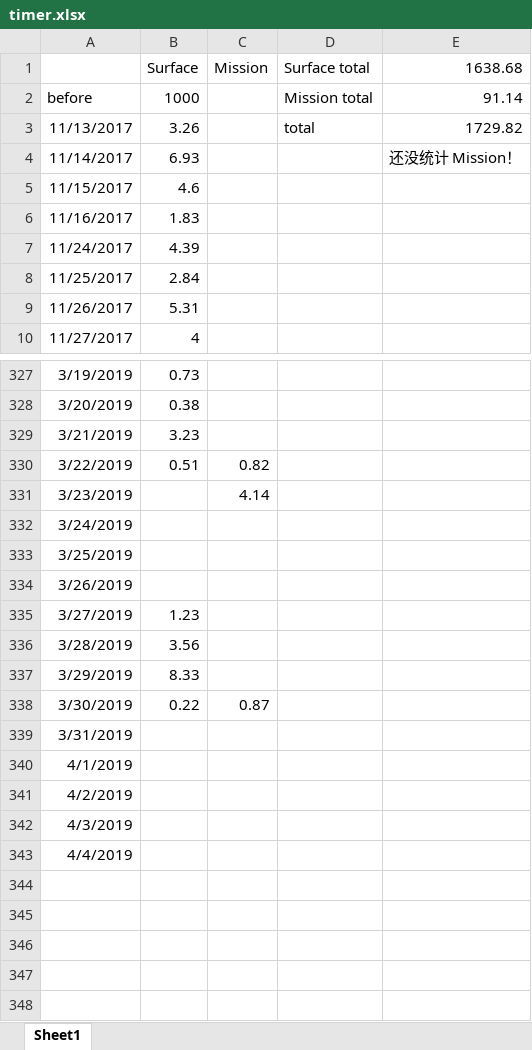
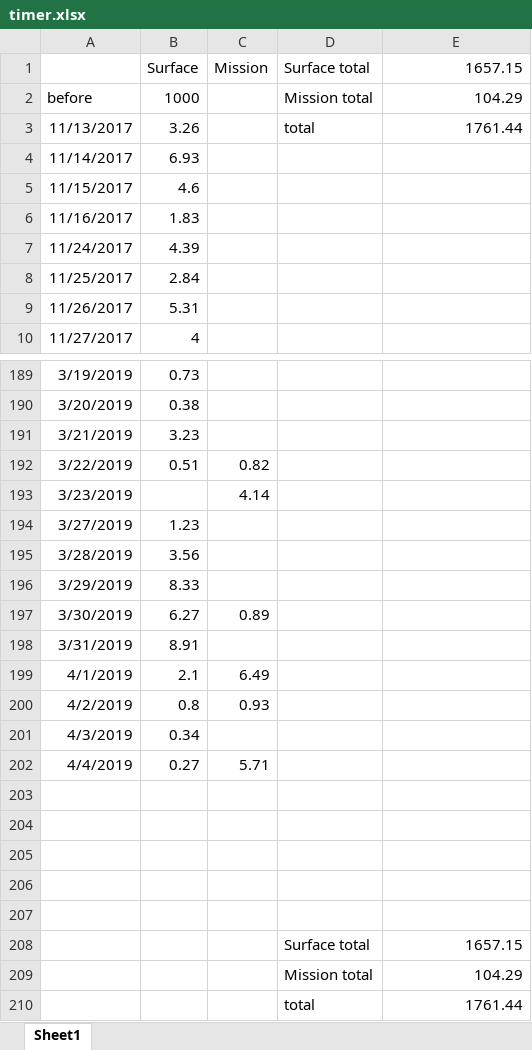
Before and after one commit to eef808a24ff/PhysWiki, an Excel workbook: timer.xlsx, sheet Sheet1, drawn as a sheet; only a part is shown, gaps mark what is left out; values as stored, in another font and other column widths than the file's, no borders; removed rows and columns are numbered as before the commit, all else as after; the diff covers the shown part only; the diff names each change by its address in the sheet, - before the commit and + after, or states it on an @@ line.

```diff
--- a/timer.xlsx (sheet Sheet1)
+++ b/timer.xlsx (sheet Sheet1)
-E1: 1638.68
+E1: 1657.15
-E2: 91.14
+E2: 104.29
-E3: 1729.82
+E3: 1761.44
-E4: 还没统计 Mission！
+E4: (empty)
-row 332: 3/24/2019
-row 333: 3/25/2019
-row 334: 3/26/2019
-B197: 0.22
+B197: 6.27
-C197: 0.87
+C197: 0.89
-B198: (empty)
+B198: 8.91
-B199: (empty)
+B199: 2.1
-C199: (empty)
+C199: 6.49
-B200: (empty)
+B200: 0.8
-C200: (empty)
+C200: 0.93
-B201: (empty)
+B201: 0.34
-B202: (empty)
+B202: 0.27
-C202: (empty)
+C202: 5.71
+row 203: (empty)
+row 204: (empty)
+row 205: (empty)
+row 206: (empty)
+row 207: (empty)
+row 208:  |  |  | Surface total | 1657.15
+row 209:  |  |  | Mission total | 104.29
+row 210:  |  |  | total | 1761.44
```
Also changed, not shown: 138 removed rows elsewhere in this sheet, 5 other files.
